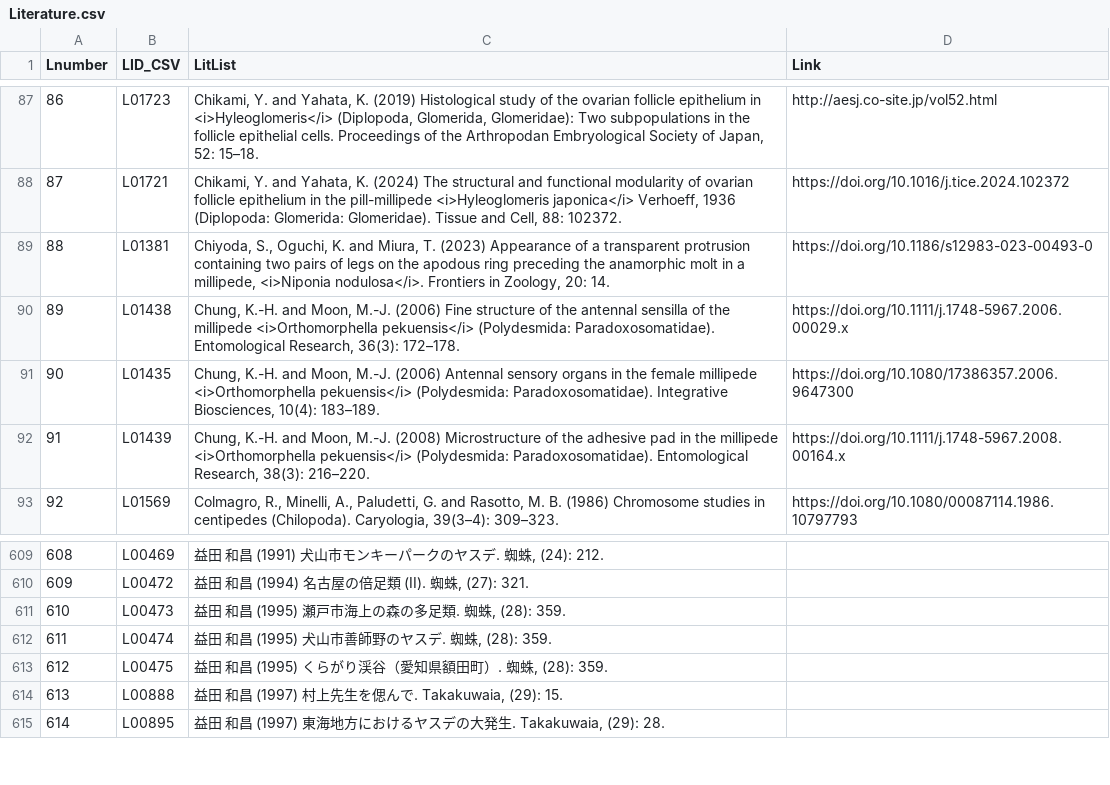
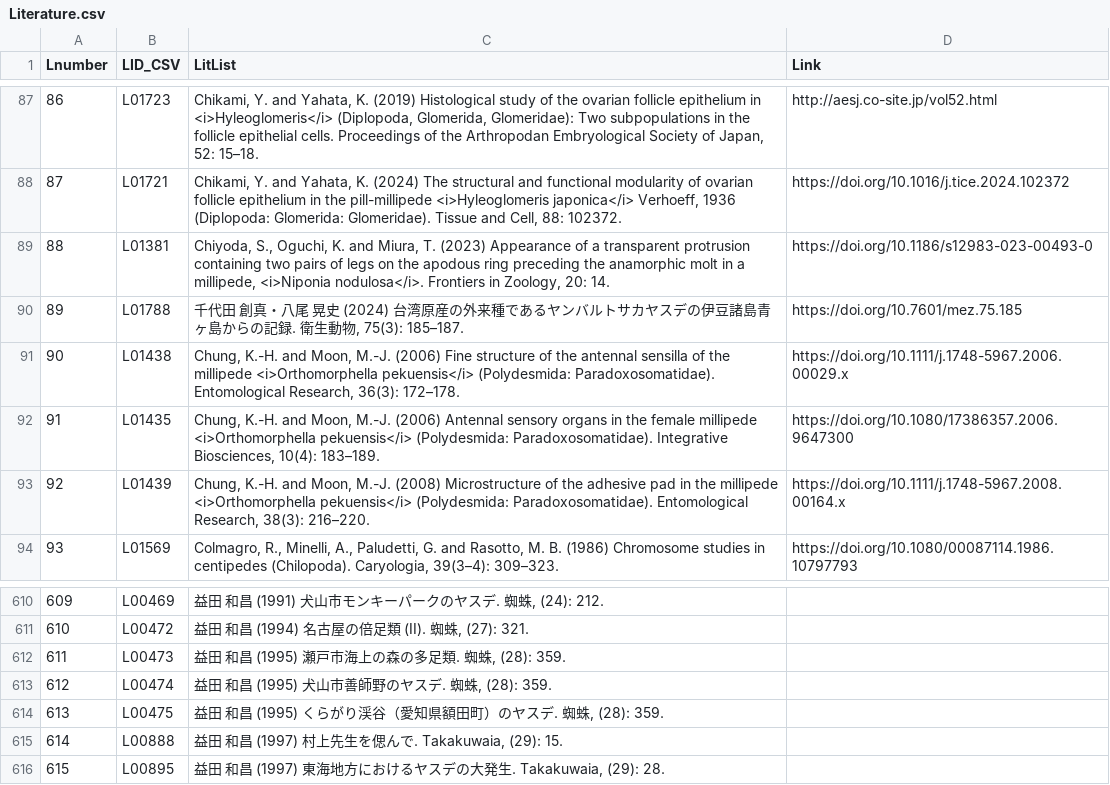
Before and after one commit to RyoKuwa/JapaneseMillipedeDB, a CSV file: Literature.csv, drawn as a sheet; only a part is shown, gaps mark what is left out; addresses are those after the commit; the diff names each change by its address in the sheet, - before the commit and + after, or states it on an @@ line.

Commit message:
Add files via upload

```diff
--- a/Literature.csv
+++ b/Literature.csv
+row 90: 89 | L01788 | 千代田 創真・八尾 晃史 (2024) 台湾原産の外来種であるヤンバルトサカヤスデの伊豆諸島青ヶ島からの記録. 衛生動物, 75(3): 185–187. | https://doi.org/10.7601/mez.75.185
@@ column A (Lnumber) renumbered from row 91 down @@
-C614 (LitList): 益田 和昌 (1995) くらがり渓谷（愛知県額田町）. 蜘蛛, (28): 359.
+C614 (LitList): 益田 和昌 (1995) くらがり渓谷（愛知県額田町）のヤスデ. 蜘蛛, (28): 359.
```
